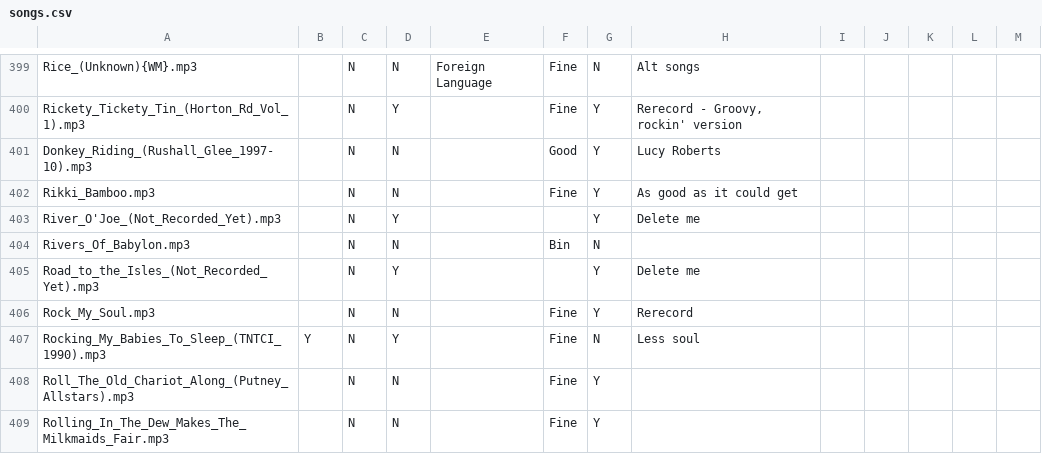
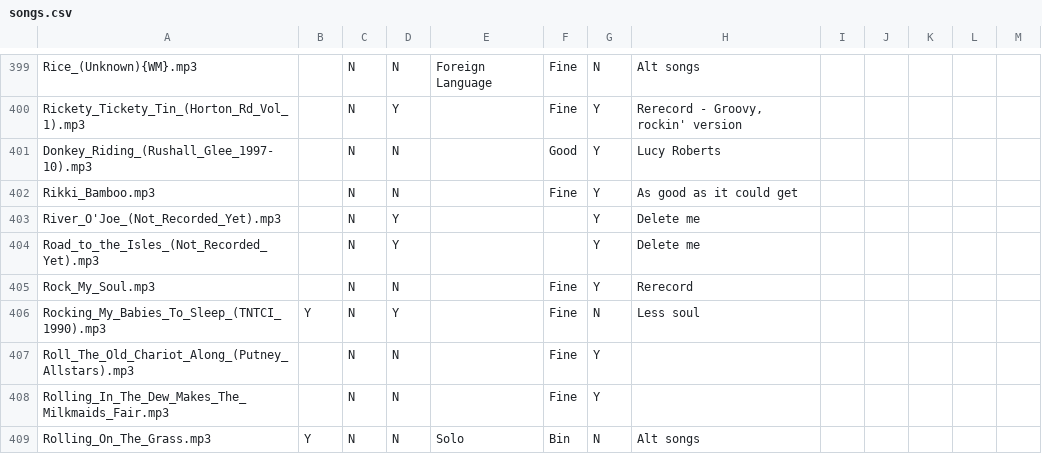
Before and after one commit to IMP1/virtualcampfire, a CSV file: songs.csv, drawn as a sheet; only a part is shown, gaps mark what is left out; the shorter side is filled out with more unchanged rows; the diff names each change by its address in the sheet, - before the commit and + after, or states it on an @@ line.

```diff
--- a/songs.csv
+++ b/songs.csv
-row 404: Rivers_Of_Babylon.mp3 |  | N | N |  | Bin | N
```
Also changed, not shown: 1 other file.
